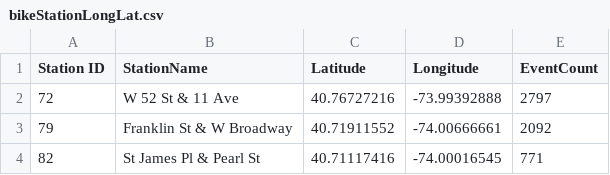
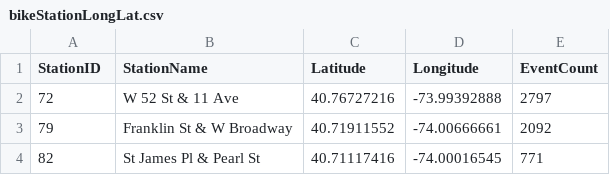
Before and after one commit to connie-code/VisProject_Spring2019, a CSV file: Data/bikeStationLongLat.csv, drawn as a sheet; only a part is shown.

Commit message:
Update bikeStationLongLat.csv

```diff
--- a/Data/bikeStationLongLat.csv
+++ b/Data/bikeStationLongLat.csv
@@ -1,2 +1,2 @@
-Station ID,StationName,Latitude,Longitude,EventCount
+StationID,StationName,Latitude,Longitude,EventCount
 72,W 52 St & 11 Ave,40.76727216,-73.99392888,2797
```
